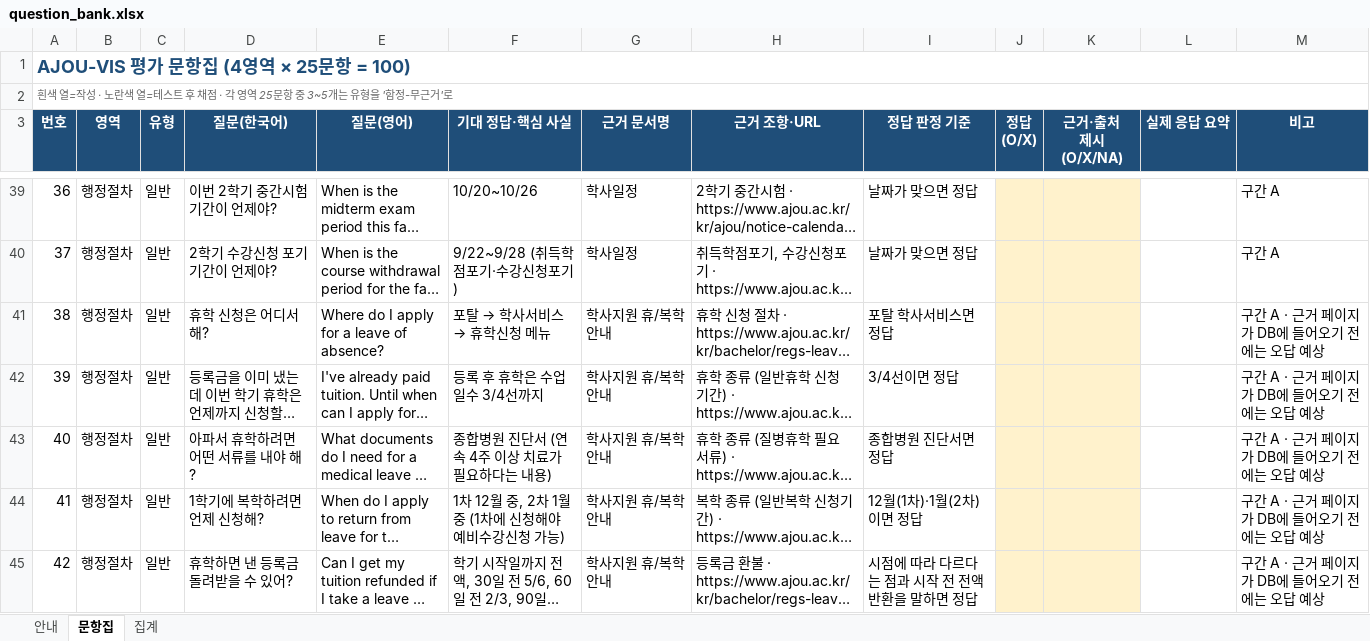
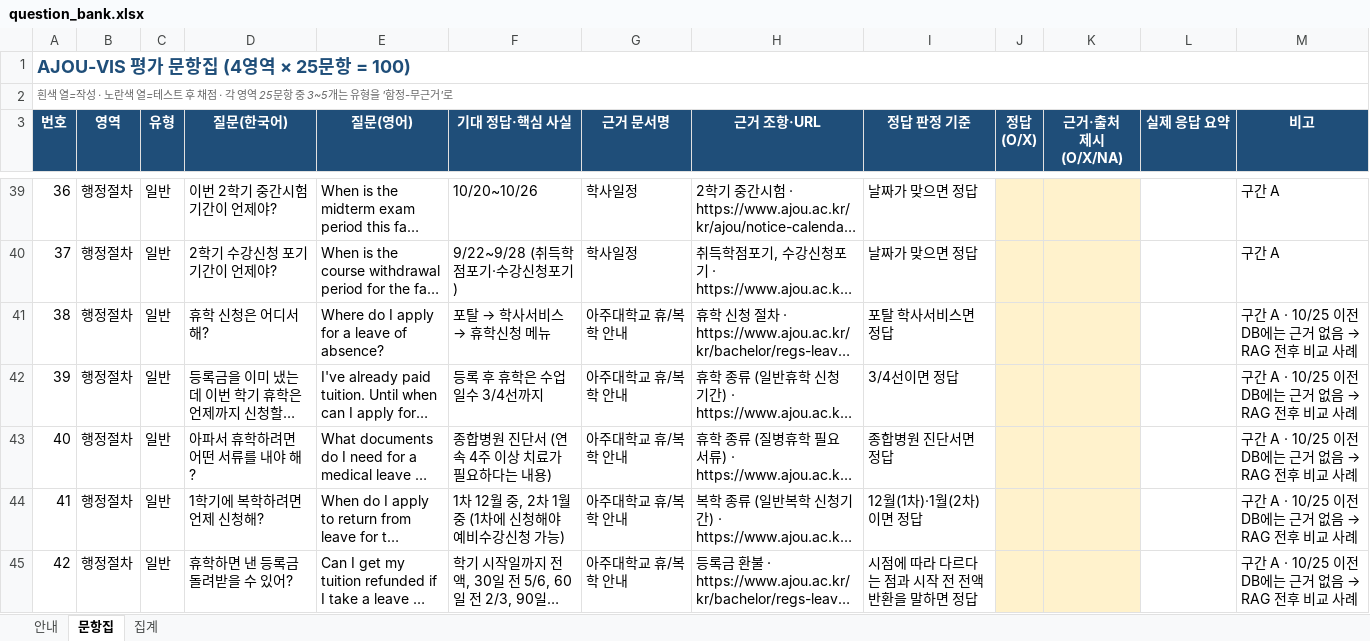
Before and after one commit to AJOU-VIS/ajou-vis, an Excel workbook: eval/question_bank.xlsx, sheet 문항집, drawn as a sheet; only a part is shown, gaps mark what is left out; long unchanged cells end in …; values as stored, in another font and other column widths than the file's, no borders; the diff covers the shown part only; the diff names each change by its address in the sheet, - before the commit and + after, or states it on an @@ line.

Commit message:
Re-check the question bank against the 28 new corpus pages

```diff
--- a/eval/question_bank.xlsx (sheet 문항집)
+++ b/eval/question_bank.xlsx (sheet 문항집)
-G41:G45 (근거 문서명): 학사지원 휴/복학 안내
+G41:G45 (근거 문서명): 아주대학교 휴/복학 안내
@@ M41:M45 (비고): 구간 A · 근거 페이지가 DB에 들어오기 전에는 오답 예상 → 구간 A · 10/25 이전 DB에는 근거 없음 → RAG 전후 비교 사례 @@
```
Also changed, not shown: 68 edited cells elsewhere in this sheet.
